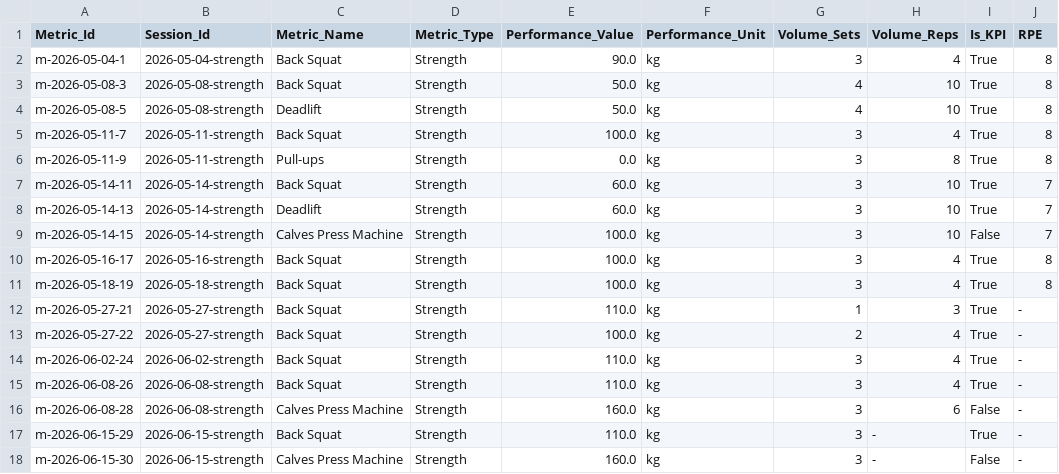
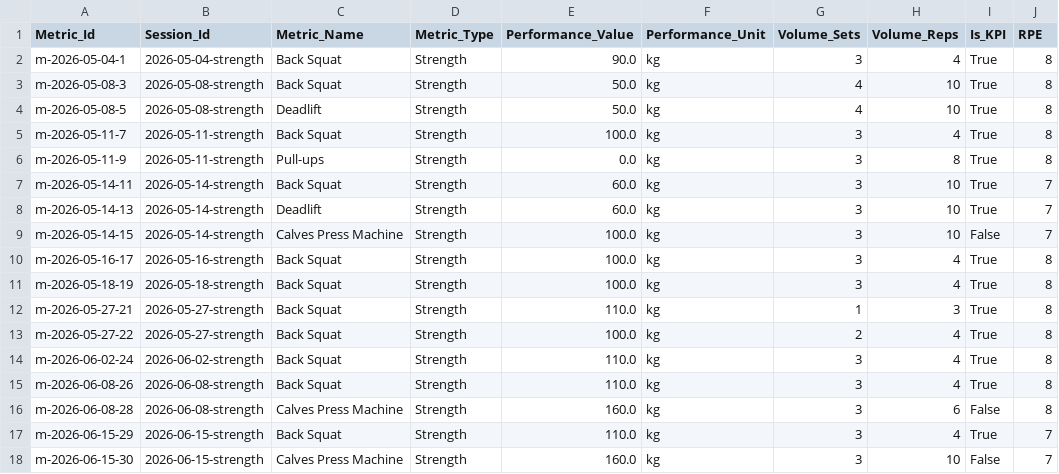
Before and after one commit to gerh1992/health, a CSV file: performance/data/fitness_metrics.csv, drawn as a sheet.

```diff
--- a/performance/data/fitness_metrics.csv
+++ b/performance/data/fitness_metrics.csv
@@ -11,8 +11,8 @@ m-2026-05-16-17,2026-05-16-strength,Back Squat,Strength,100.0,kg,3,4,True,8
 m-2026-05-18-19,2026-05-18-strength,Back Squat,Strength,100.0,kg,3,4,True,8
-m-2026-05-27-21,2026-05-27-strength,Back Squat,Strength,110.0,kg,1,3,True,-
-m-2026-05-27-22,2026-05-27-strength,Back Squat,Strength,100.0,kg,2,4,True,-
-m-2026-06-02-24,2026-06-02-strength,Back Squat,Strength,110.0,kg,3,4,True,-
-m-2026-06-08-26,2026-06-08-strength,Back Squat,Strength,110.0,kg,3,4,True,-
-m-2026-06-08-28,2026-06-08-strength,Calves Press Machine,Strength,160.0,kg,3,6,False,-
-m-2026-06-15-29,2026-06-15-strength,Back Squat,Strength,110.0,kg,3,-,True,-
-m-2026-06-15-30,2026-06-15-strength,Calves Press Machine,Strength,160.0,kg,3,-,False,-
+m-2026-05-27-21,2026-05-27-strength,Back Squat,Strength,110.0,kg,1,3,True,8
+m-2026-05-27-22,2026-05-27-strength,Back Squat,Strength,100.0,kg,2,4,True,8
+m-2026-06-02-24,2026-06-02-strength,Back Squat,Strength,110.0,kg,3,4,True,8
+m-2026-06-08-26,2026-06-08-strength,Back Squat,Strength,110.0,kg,3,4,True,8
+m-2026-06-08-28,2026-06-08-strength,Calves Press Machine,Strength,160.0,kg,3,6,False,8
+m-2026-06-15-29,2026-06-15-strength,Back Squat,Strength,110.0,kg,3,4,True,7
+m-2026-06-15-30,2026-06-15-strength,Calves Press Machine,Strength,160.0,kg,3,10,False,7
```
Also changed, not shown: performance/data/sessions.csv.
